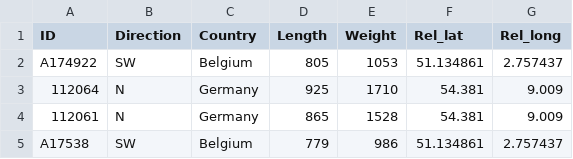
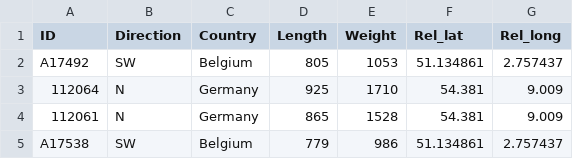
Before and after one commit to PieterjanVerhelst/eel-pdst-analysis, a CSV file: data/external/eel_metadata.csv, drawn as a sheet; only a part is shown.

Commit message:
Update eel_metadata.csv

```diff
--- a/data/external/eel_metadata.csv
+++ b/data/external/eel_metadata.csv
@@ -1,3 +1,3 @@
 ID,Direction,Country,Length,Weight,Rel_lat,Rel_long
-A174922,SW,Belgium,805,1053,51.134861,2.757437
+A17492,SW,Belgium,805,1053,51.134861,2.757437
 112064,N,Germany,925,1710,54.381,9.009
```
